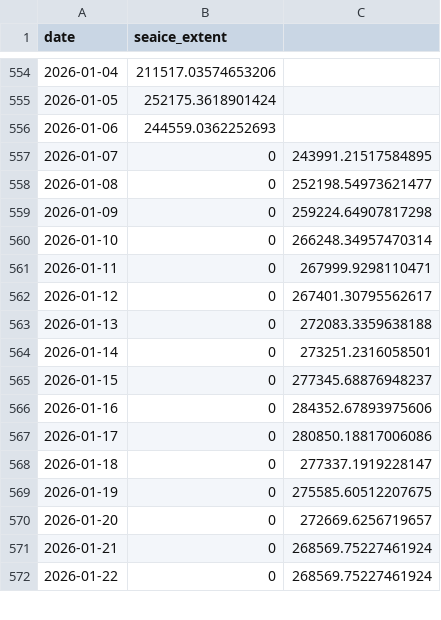
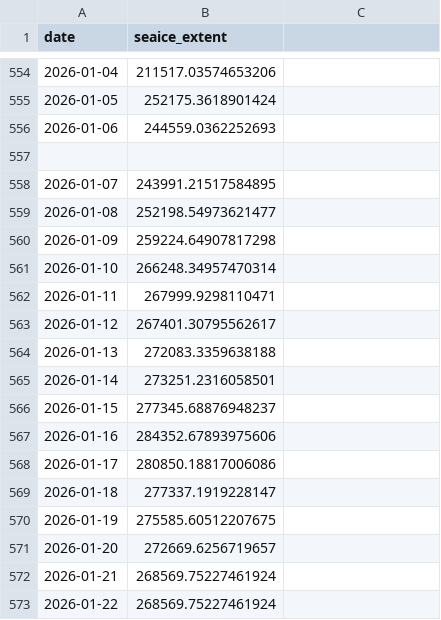
Before and after one commit to PSMFC-FIN/alaska-seaice, a CSV file: data/nrt_extent_NorthernBering.csv, drawn as a sheet; only a part is shown, gaps mark what is left out; the diff covers the shown part only.

```diff
--- a/data/nrt_extent_NorthernBering.csv
+++ b/data/nrt_extent_NorthernBering.csv
@@ -556,17 +556,18 @@ date,seaice_extent
 2026-01-06,244559.0362252693
-2026-01-07,0,243991.21517584895
-2026-01-08,0,252198.54973621477
-2026-01-09,0,259224.64907817298
-2026-01-10,0,266248.34957470314
-2026-01-11,0,267999.9298110471
-2026-01-12,0,267401.30795562617
-2026-01-13,0,272083.3359638188
-2026-01-14,0,273251.2316058501
-2026-01-15,0,277345.68876948237
-2026-01-16,0,284352.67893975606
-2026-01-17,0,280850.18817006086
-2026-01-18,0,277337.1919228147
-2026-01-19,0,275585.60512207675
-2026-01-20,0,272669.6256719657
-2026-01-21,0,268569.75227461924
-2026-01-22,0,268569.75227461924
+
+2026-01-07,243991.21517584895
+2026-01-08,252198.54973621477
+2026-01-09,259224.64907817298
+2026-01-10,266248.34957470314
+2026-01-11,267999.9298110471
+2026-01-12,267401.30795562617
+2026-01-13,272083.3359638188
+2026-01-14,273251.2316058501
+2026-01-15,277345.68876948237
+2026-01-16,284352.67893975606
+2026-01-17,280850.18817006086
+2026-01-18,277337.1919228147
+2026-01-19,275585.60512207675
+2026-01-20,272669.6256719657
+2026-01-21,268569.75227461924
+2026-01-22,268569.75227461924
```
Also changed, not shown: 160 edited cells elsewhere in this file, data/nrt_extent_EasternBering.csv, data/nrt_extent_SoutheasternBering.csv, 2 other files.
